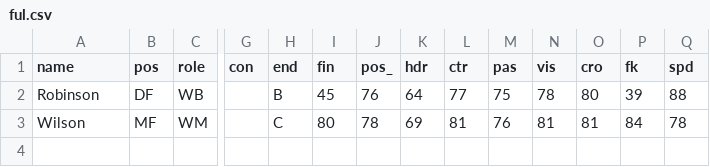
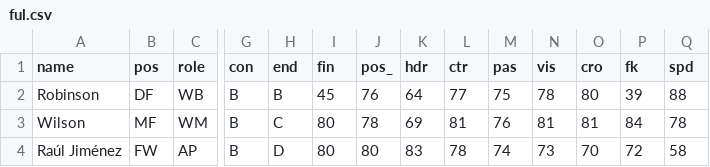
Before and after one commit to bokterd/Fantasy, a CSV file: data/ful.csv, drawn as a sheet; only a part is shown, gaps mark what is left out; rows hold the shown columns only; the diff names each change by its address in the sheet, - before the commit and + after, or states it on an @@ line.

Commit message:
Update ful.csv

```diff
--- a/data/ful.csv
+++ b/data/ful.csv
-G2:G3 (con): (empty)
+G2:G3 (con): B
+row 4: Raúl Jiménez | FW | AP | B | D | 80 | 80 | 83 | 78 | 74 | 73 | 70 | 72 | 58
```
